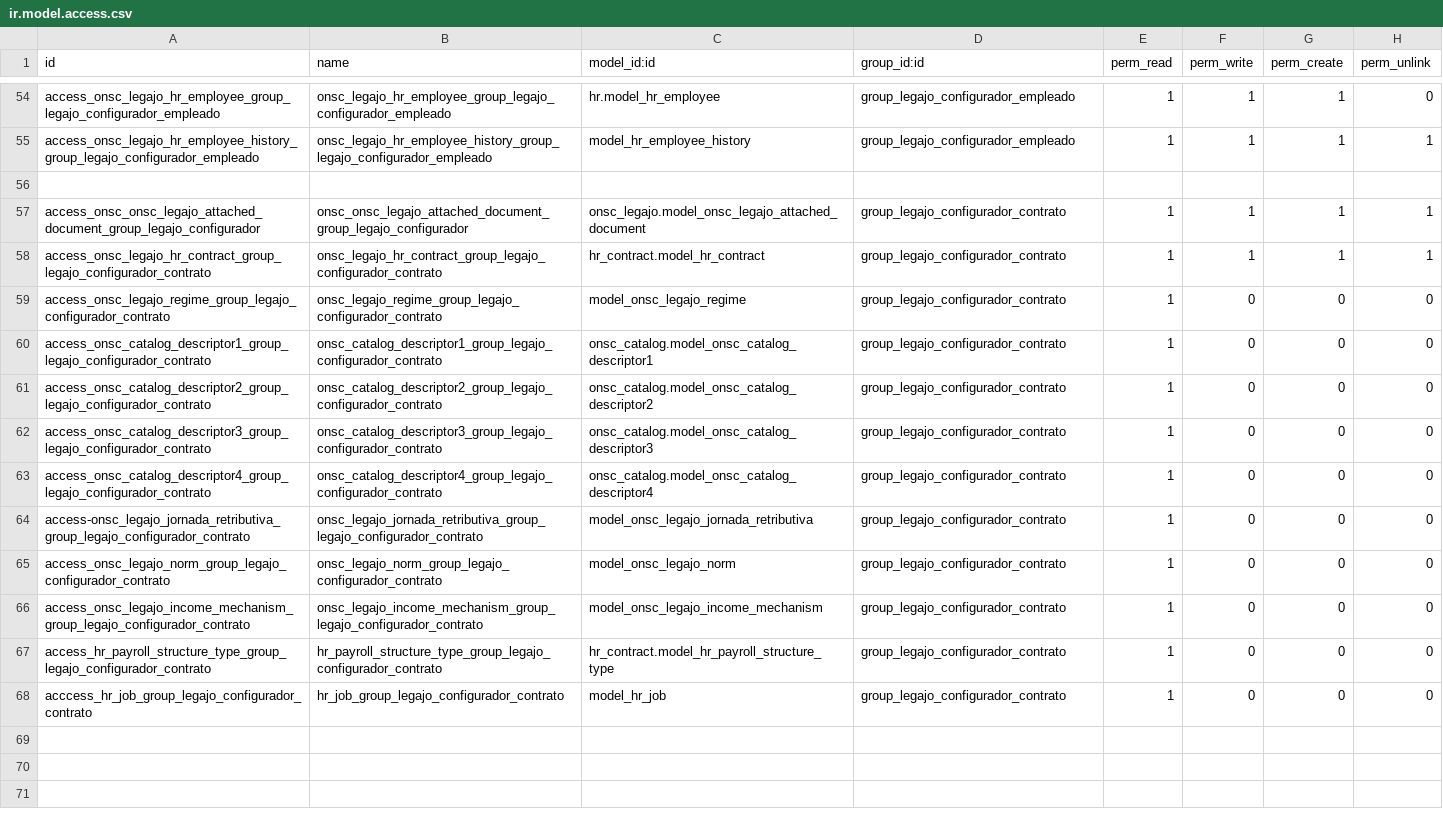
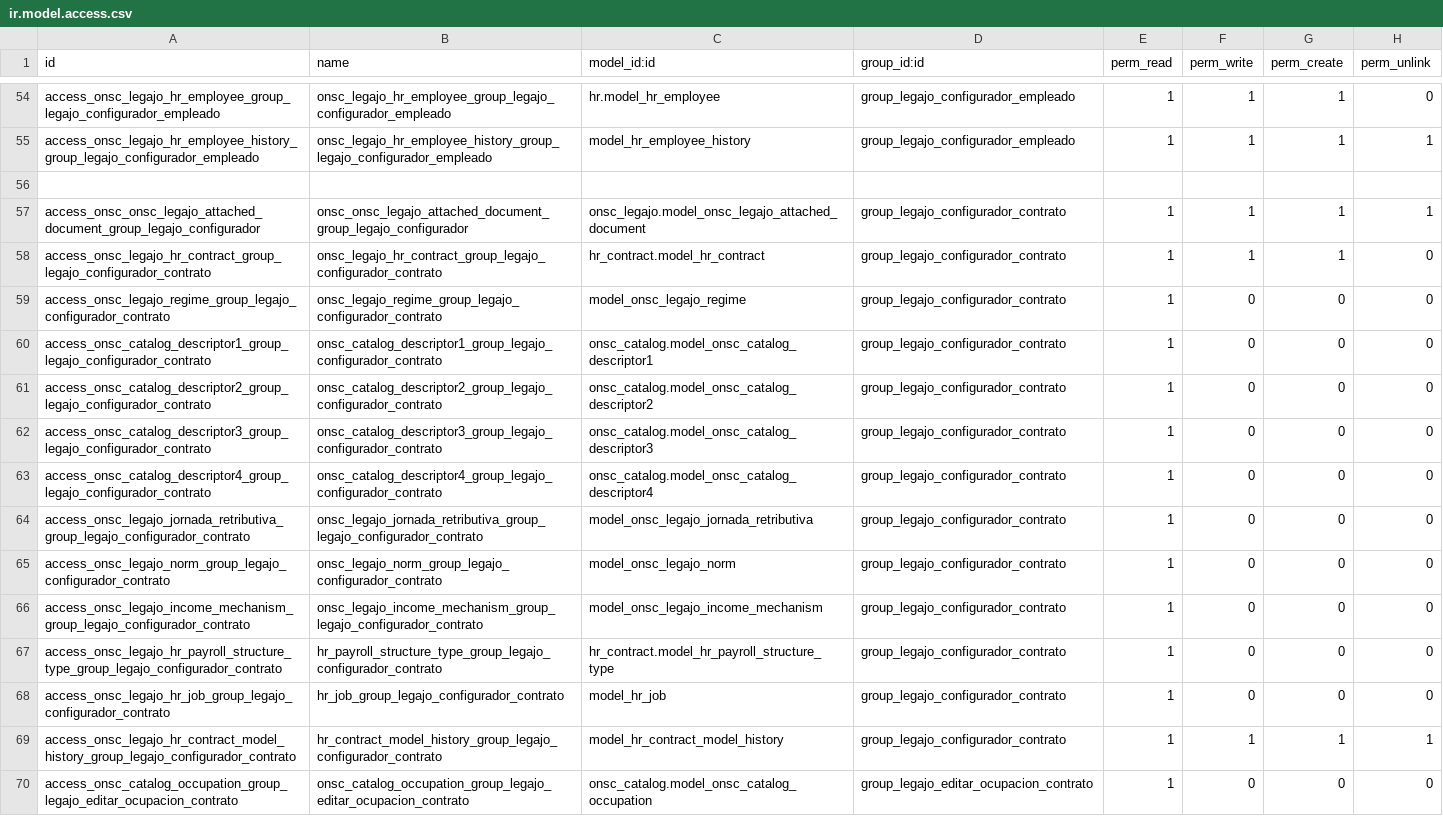
Before and after one commit to AtelUruguay/ONSC, a CSV file: onsc_legajo/security/ir.model.access.csv, drawn as a sheet; only a part is shown, gaps mark what is left out.

Commit message:
[IMP][onsc_legajo, onsc_digital_legajo]LEG_2.3_02 Histórico de Contrato LEG_2.2_03 Histórico de Empleado
Signed-off-by: david <davidmonterocrespo24@gmail.com>

```diff
--- a/onsc_legajo/security/ir.model.access.csv
+++ b/onsc_legajo/security/ir.model.access.csv
@@ -57,3 +57,3 @@ access_onsc_legajo_hr_employee_history_group_legajo_configurador_empleado,onsc_l
 access_onsc_onsc_legajo_attached_document_group_legajo_configurador,onsc_onsc_legajo_attached_document_group_legajo_configurador,onsc_legajo.model_onsc_legajo_attached_document,group_legajo_configurador_contrato,1,1,1,1
-access_onsc_legajo_hr_contract_group_legajo_configurador_contrato,onsc_legajo_hr_contract_group_legajo_configurador_contrato,hr_contract.model_hr_contract,group_legajo_configurador_contrato,1,1,1,1
+access_onsc_legajo_hr_contract_group_legajo_configurador_contrato,onsc_legajo_hr_contract_group_legajo_configurador_contrato,hr_contract.model_hr_contract,group_legajo_configurador_contrato,1,1,1,0
 access_onsc_legajo_regime_group_legajo_configurador_contrato,onsc_legajo_regime_group_legajo_configurador_contrato,model_onsc_legajo_regime,group_legajo_configurador_contrato,1,0,0,0
@@ -63,6 +63,8 @@ access_onsc_catalog_descriptor3_group_legajo_configurador_contrato,onsc_catalog_
 access_onsc_catalog_descriptor4_group_legajo_configurador_contrato,onsc_catalog_descriptor4_group_legajo_configurador_contrato,onsc_catalog.model_onsc_catalog_descriptor4,group_legajo_configurador_contrato,1,0,0,0
-access-onsc_legajo_jornada_retributiva_group_legajo_configurador_contrato,onsc_legajo_jornada_retributiva_group_legajo_configurador_contrato,model_onsc_legajo_jornada_retributiva,group_legajo_configurador_contrato,1,0,0,0
+access_onsc_legajo_jornada_retributiva_group_legajo_configurador_contrato,onsc_legajo_jornada_retributiva_group_legajo_configurador_contrato,model_onsc_legajo_jornada_retributiva,group_legajo_configurador_contrato,1,0,0,0
 access_onsc_legajo_norm_group_legajo_configurador_contrato,onsc_legajo_norm_group_legajo_configurador_contrato,model_onsc_legajo_norm,group_legajo_configurador_contrato,1,0,0,0
 access_onsc_legajo_income_mechanism_group_legajo_configurador_contrato,onsc_legajo_income_mechanism_group_legajo_configurador_contrato,model_onsc_legajo_income_mechanism,group_legajo_configurador_contrato,1,0,0,0
-access_hr_payroll_structure_type_group_legajo_configurador_contrato,hr_payroll_structure_type_group_legajo_configurador_contrato,hr_contract.model_hr_payroll_structure_type,group_legajo_configurador_contrato,1,0,0,0
-acccess_hr_job_group_legajo_configurador_contrato,hr_job_group_legajo_configurador_contrato,model_hr_job,group_legajo_configurador_contrato,1,0,0,0
+access_onsc_legajo_hr_payroll_structure_type_group_legajo_configurador_contrato,hr_payroll_structure_type_group_legajo_configurador_contrato,hr_contract.model_hr_payroll_structure_type,group_legajo_configurador_contrato,1,0,0,0
+access_onsc_legajo_hr_job_group_legajo_configurador_contrato,hr_job_group_legajo_configurador_contrato,model_hr_job,group_legajo_configurador_contrato,1,0,0,0
+access_onsc_legajo_hr_contract_model_history_group_legajo_configurador_contrato,hr_contract_model_history_group_legajo_configurador_contrato,model_hr_contract_model_history,group_legajo_configurador_contrato,1,1,1,1
+access_onsc_catalog_occupation_group_legajo_editar_ocupacion_contrato,onsc_catalog_occupation_group_legajo_editar_ocupacion_contrato,onsc_catalog.model_onsc_catalog_occupation,group_legajo_editar_ocupacion_contrato,1,0,0,0
```
Also changed, not shown: 7 other files.
